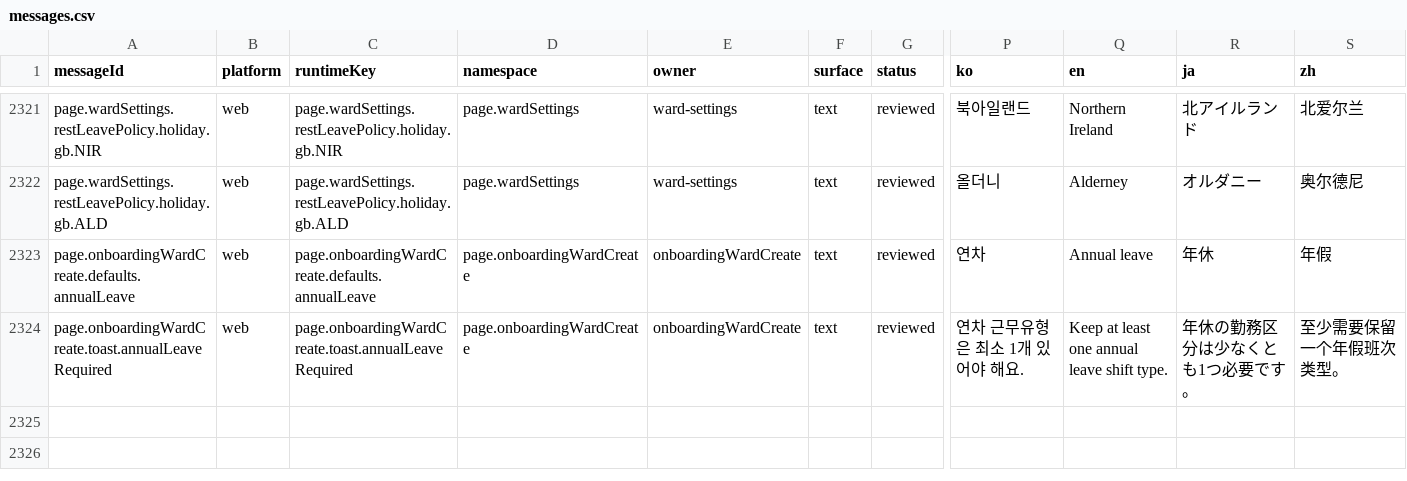
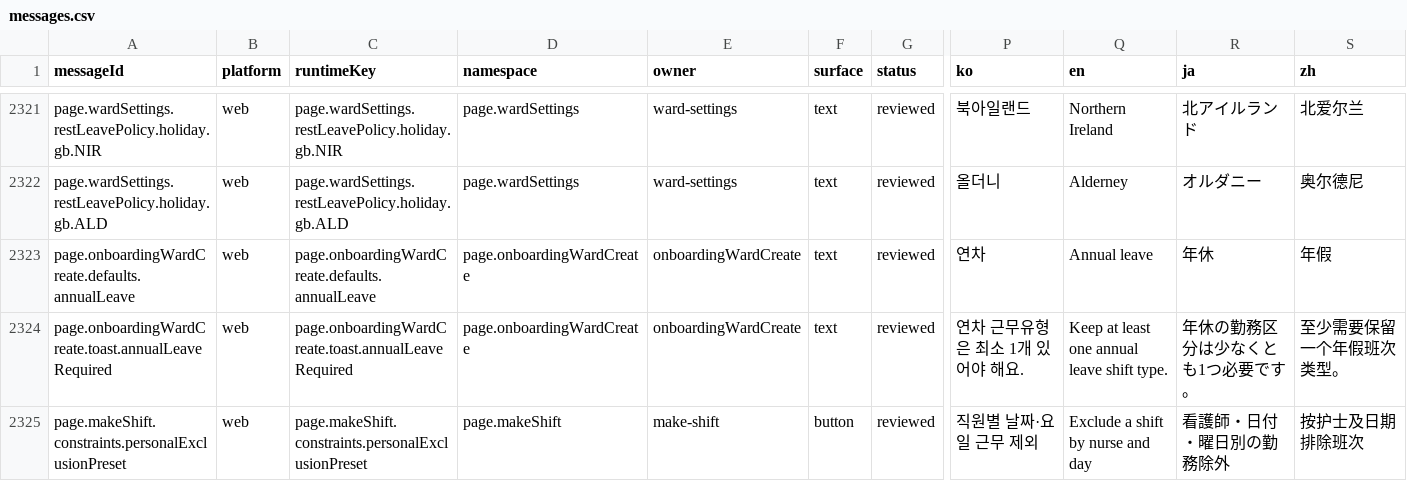
Before and after one commit to gom-3/dutying-web-ai, a CSV file: apps/app/i18n/catalog/messages.csv, drawn as a sheet; only a part is shown, gaps mark what is left out; rows hold the shown columns only; the diff names each change by its address in the sheet, - before the commit and + after, or states it on an @@ line.

Commit message:
fix: expose personal date and weekday shift exclusions

```diff
--- a/apps/app/i18n/catalog/messages.csv
+++ b/apps/app/i18n/catalog/messages.csv
+row 2325: page.makeShift.constraints.personalExclusionPreset | web | page.makeShift.constraints.personalExclusionPreset | page.makeShift | make-shift | button | reviewed | 직원별 날짜·요일 근무 제외 | Exclude a shift by nurse and day | 看護師・日付・曜日別の勤務除外 | 按护士及日期排除班次
```
Also changed, not shown: 4 other files.
